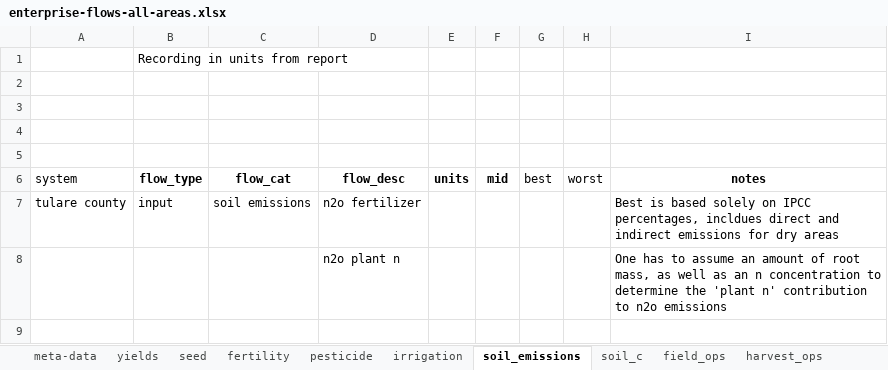
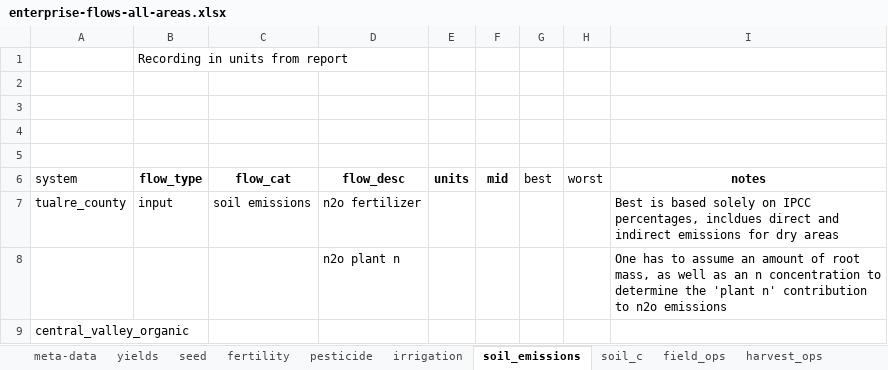
Before and after one commit to vanichols/alfalfa, an Excel workbook: R/data_raw/lca-sheets/enterprise-flows-all-areas.xlsx, sheet soil_emissions, drawn as a sheet; values as stored, in another font and other column widths than the file's, no borders; the diff names each change by its address in the sheet, - before the commit and + after, or states it on an @@ line.

```diff
--- a/R/data_raw/lca-sheets/enterprise-flows-all-areas.xlsx (sheet soil_emissions)
+++ b/R/data_raw/lca-sheets/enterprise-flows-all-areas.xlsx (sheet soil_emissions)
-A7 (system): tulare county
+A7 (system): tualre_county
+row 9: central_valley_organic
```
Also changed, not shown: sheet field_ops, sheet yields, sheet pesticide, sheet soil_c, sheet meta-data, sheet fertility, 2 more sheets, 18 other files.
